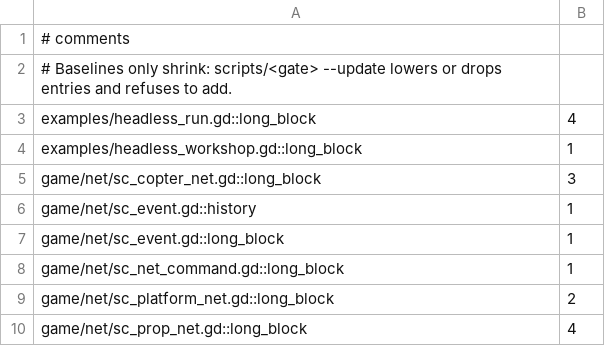
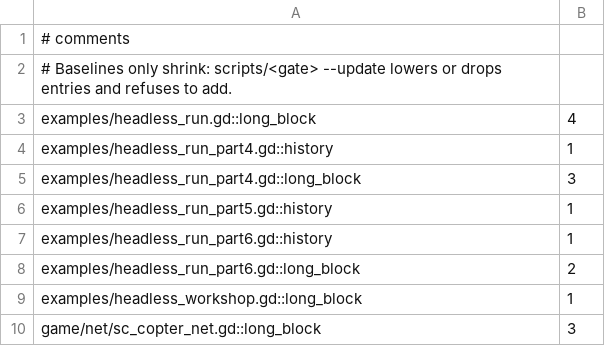
Before and after one commit to zees-games/mg-smash-copter, a TSV file: ci/efficiency/comments.tsv, drawn as a sheet; only a part is shown; the shorter side is filled out with more unchanged rows; the diff names each change by its address in the sheet, - before the commit and + after, or states it on an @@ line.

```diff
--- a/ci/efficiency/comments.tsv
+++ b/ci/efficiency/comments.tsv
+row 4: examples/headless_run_part4.gd::history | 1
+row 5: examples/headless_run_part4.gd::long_block | 3
+row 6: examples/headless_run_part5.gd::history | 1
+row 7: examples/headless_run_part6.gd::history | 1
+row 8: examples/headless_run_part6.gd::long_block | 2
```
Also changed, not shown: ci/efficiency/size.tsv, 7 other files.
